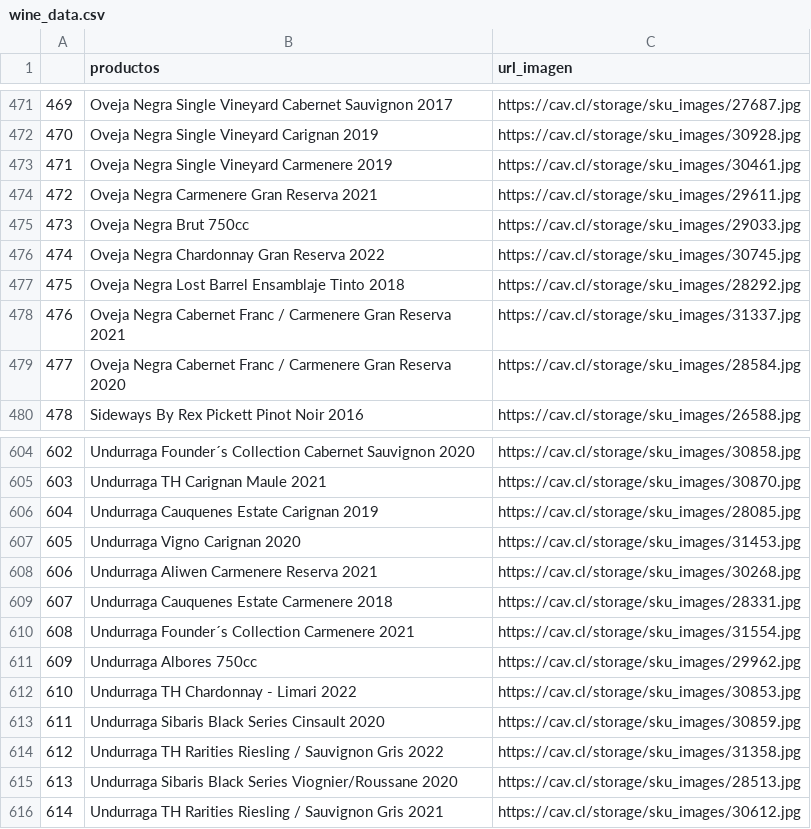
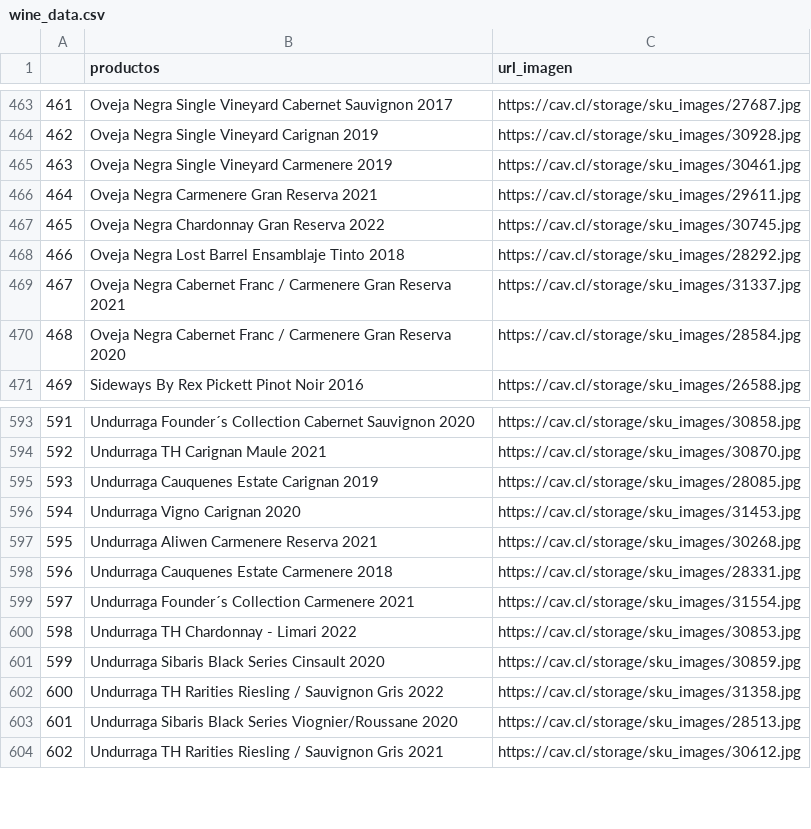
Before and after one commit to fevc08/final_project_4geek, a CSV file: srcv3/wine_data.csv, drawn as a sheet; only a part is shown, gaps mark what is left out; the diff covers the shown part only; the diff names each change by its address in the sheet, - before the commit and + after, or states it on an @@ line.

```diff
--- a/srcv3/wine_data.csv
+++ b/srcv3/wine_data.csv
@@ column A renumbered from row 30 down @@
-row 475: 473 | Oveja Negra Brut 750cc | https://cav.cl/storage/sku_images/29033.jpg
-row 611: 609 | Undurraga Albores 750cc | https://cav.cl/storage/sku_images/29962.jpg
```
Also changed, not shown: 16 removed rows elsewhere in this file, 8 other files.
